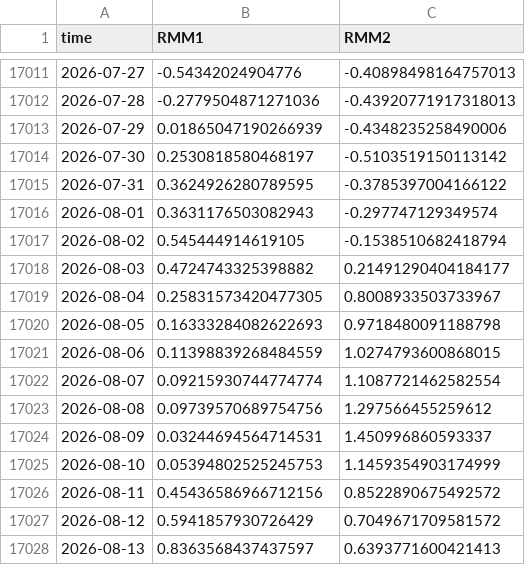
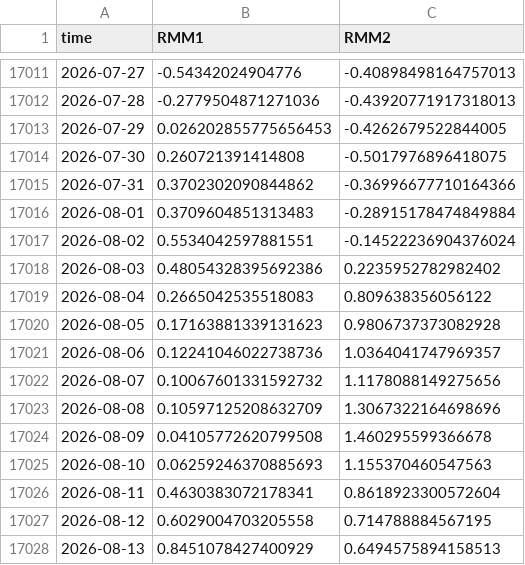
Before and after one commit to geovanecarlos/APP-INDEX, a CSV file: dataset/RMM1_RMM2.csv, drawn as a sheet; only a part is shown, gaps mark what is left out; the diff covers the shown part only.

```diff
--- a/dataset/RMM1_RMM2.csv
+++ b/dataset/RMM1_RMM2.csv
@@ -17012,17 +17012,17 @@ time,RMM1,RMM2
 2026-07-28,-0.2779504871271036,-0.43920771917318013
-2026-07-29,0.01865047190266939,-0.4348235258490006
-2026-07-30,0.2530818580468197,-0.5103519150113142
-2026-07-31,0.3624926280789595,-0.3785397004166122
-2026-08-01,0.3631176503082943,-0.297747129349574
-2026-08-02,0.545444914619105,-0.1538510682418794
-2026-08-03,0.4724743325398882,0.21491290404184177
-2026-08-04,0.25831573420477305,0.8008933503733967
-2026-08-05,0.16333284082622693,0.9718480091188798
-2026-08-06,0.11398839268484559,1.0274793600868015
-2026-08-07,0.09215930744774774,1.1087721462582554
-2026-08-08,0.09739570689754756,1.297566455259612
-2026-08-09,0.03244694564714531,1.450996860593337
-2026-08-10,0.05394802525245753,1.1459354903174999
-2026-08-11,0.45436586966712156,0.8522890675492572
-2026-08-12,0.5941857930726429,0.7049671709581572
-2026-08-13,0.8363568437437597,0.6393771600421413
+2026-07-29,0.026202855775656453,-0.4262679522844005
+2026-07-30,0.260721391414808,-0.5017976896418075
+2026-07-31,0.3702302090844862,-0.36996677710164366
+2026-08-01,0.3709604851313483,-0.28915178474849884
+2026-08-02,0.5534042597881551,-0.14522236904376024
+2026-08-03,0.48054328395692386,0.2235952782982402
+2026-08-04,0.2665042535518083,0.809638356056122
+2026-08-05,0.17163881339131623,0.9806737373082928
+2026-08-06,0.12241046022738736,1.0364041747969357
+2026-08-07,0.10067601331592732,1.1178088149275656
+2026-08-08,0.10597125208632709,1.3067322164698696
+2026-08-09,0.04105772620799508,1.460295599366678
+2026-08-10,0.06259246370885693,1.155370460547563
+2026-08-11,0.4630383072178341,0.8618923300572604
+2026-08-12,0.6029004703205558,0.714788884567195
+2026-08-13,0.8451078427400929,0.6494575894158513
```
Also changed, not shown: 1 added row and 87 edited cells elsewhere in this file, 2 other files.
